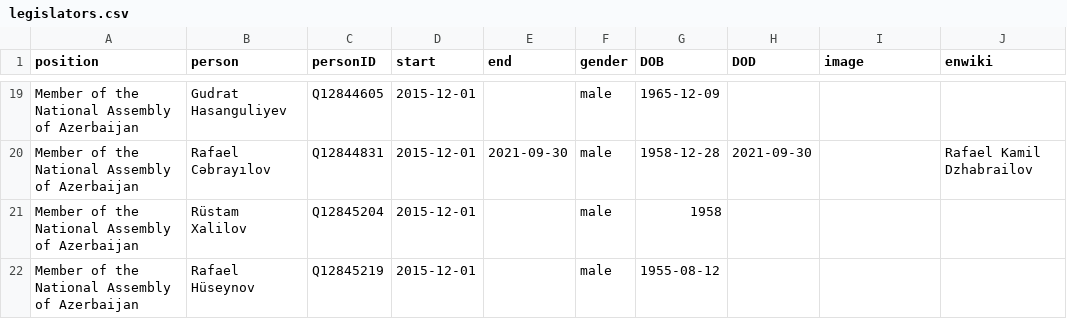
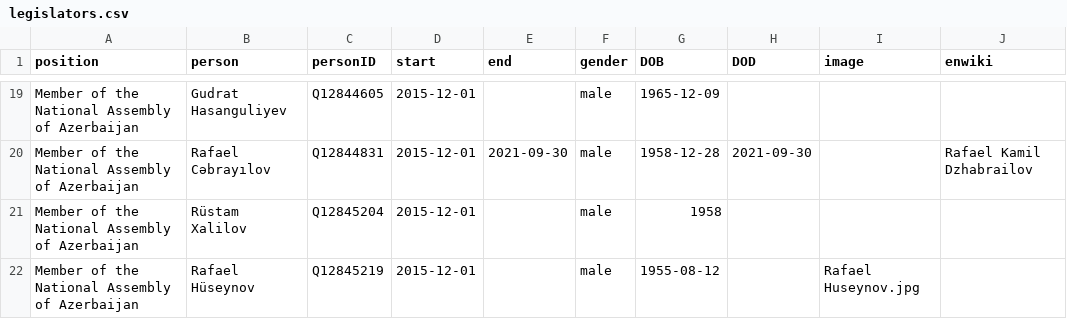
Before and after one commit to every-politician-scrapers/azerbaijan-cabinet, a CSV file: html/legislators.csv, drawn as a sheet; only a part is shown, gaps mark what is left out; the diff covers the shown part only.

```diff
--- a/html/legislators.csv
+++ b/html/legislators.csv
@@ -21,2 +21,2 @@ Member of the National Assembly of Azerbaijan,Rafael Cəbrayılov,Q12844831,2015
 Member of the National Assembly of Azerbaijan,Rüstam Xalilov,Q12845204,2015-12-01,,male,1958,,,
-Member of the National Assembly of Azerbaijan,Rafael Hüseynov,Q12845219,2015-12-01,,male,1955-08-12,,,
+Member of the National Assembly of Azerbaijan,Rafael Hüseynov,Q12845219,2015-12-01,,male,1955-08-12,,Rafael Huseynov.jpg,
```
Also changed, not shown: 9 edited cells elsewhere in this file, html/current.csv, html/holders21.csv.
